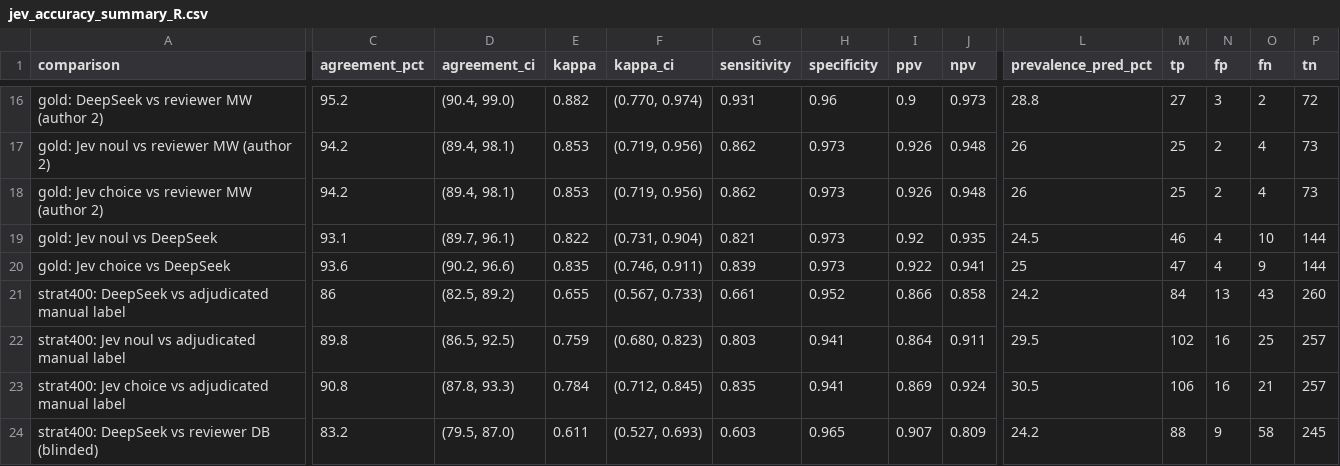
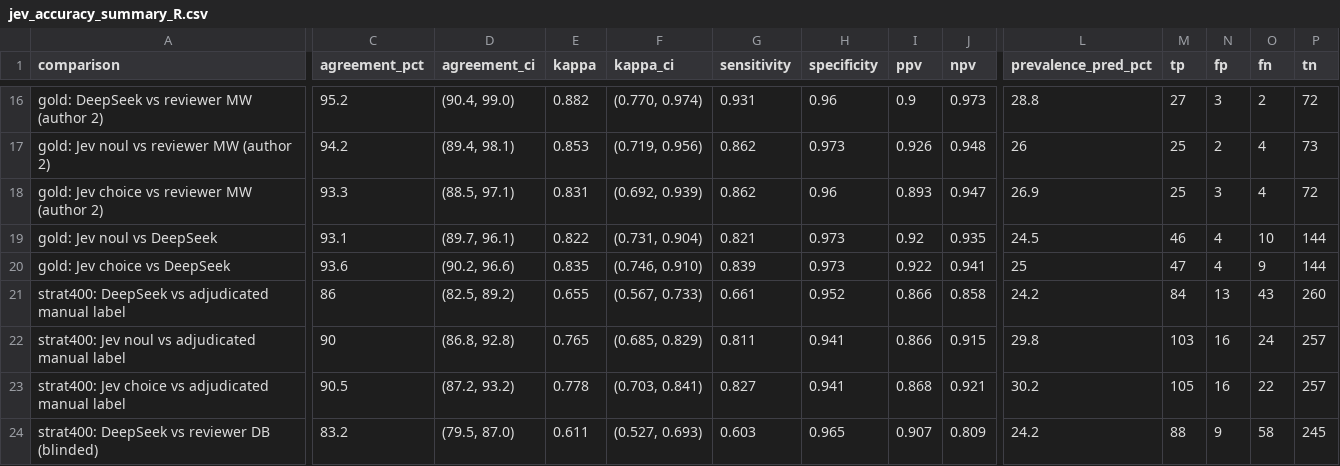
Before and after one commit to ljwright/policyclaims, a CSV file: table/jev_accuracy_summary_R.csv, drawn as a sheet; only a part is shown, gaps mark what is left out; the diff covers the shown part only; the diff names each change by its address in the sheet, - before the commit and + after, or states it on an @@ line.

```diff
--- a/table/jev_accuracy_summary_R.csv
+++ b/table/jev_accuracy_summary_R.csv
-C18 (agreement_pct): 94.2
+C18 (agreement_pct): 93.3
-D18 (agreement_ci): (89.4, 98.1)
+D18 (agreement_ci): (88.5, 97.1)
-E18 (kappa): 0.853
+E18 (kappa): 0.831
-F18 (kappa_ci): (0.719, 0.956)
+F18 (kappa_ci): (0.692, 0.939)
-H18 (specificity): 0.973
+H18 (specificity): 0.96
-I18 (ppv): 0.926
+I18 (ppv): 0.893
-J18 (npv): 0.948
+J18 (npv): 0.947
-L18 (prevalence_pred_pct): 26
+L18 (prevalence_pred_pct): 26.9
-N18 (fp): 2
+N18 (fp): 3
-P18 (tn): 73
+P18 (tn): 72
-F20 (kappa_ci): (0.746, 0.911)
+F20 (kappa_ci): (0.746, 0.910)
-C22 (agreement_pct): 89.8
+C22 (agreement_pct): 90
-D22 (agreement_ci): (86.5, 92.5)
+D22 (agreement_ci): (86.8, 92.8)
-E22 (kappa): 0.759
+E22 (kappa): 0.765
-F22 (kappa_ci): (0.680, 0.823)
+F22 (kappa_ci): (0.685, 0.829)
-G22 (sensitivity): 0.803
+G22 (sensitivity): 0.811
-I22 (ppv): 0.864
+I22 (ppv): 0.866
-J22 (npv): 0.911
+J22 (npv): 0.915
-L22 (prevalence_pred_pct): 29.5
+L22 (prevalence_pred_pct): 29.8
-M22 (tp): 102
+M22 (tp): 103
-O22 (fn): 25
+O22 (fn): 24
-C23 (agreement_pct): 90.8
+C23 (agreement_pct): 90.5
-D23 (agreement_ci): (87.8, 93.3)
+D23 (agreement_ci): (87.2, 93.2)
-E23 (kappa): 0.784
+E23 (kappa): 0.778
-F23 (kappa_ci): (0.712, 0.845)
+F23 (kappa_ci): (0.703, 0.841)
-G23 (sensitivity): 0.835
+G23 (sensitivity): 0.827
-I23 (ppv): 0.869
+I23 (ppv): 0.868
-J23 (npv): 0.924
+J23 (npv): 0.921
-L23 (prevalence_pred_pct): 30.5
+L23 (prevalence_pred_pct): 30.2
-M23 (tp): 106
+M23 (tp): 105
-O23 (fn): 21
+O23 (fn): 22
```
Also changed, not shown: 2 added rows and 73 edited cells elsewhere in this file, table/jev_claim_rate_by_period_400_R.csv, table/jev_mismatches_gold_R.csv, 9 other files.
